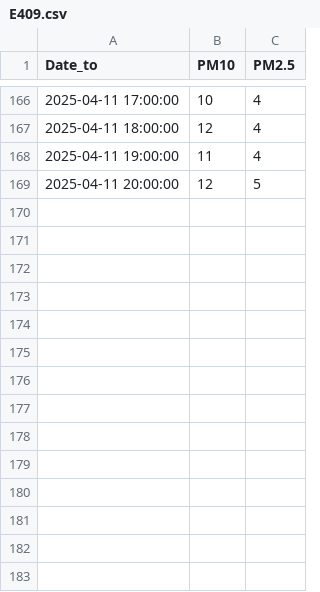
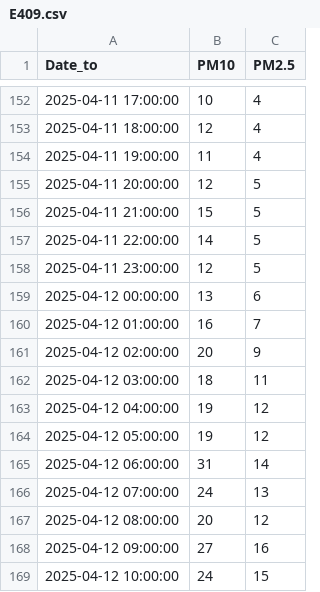
Before and after one commit to BlazheManev/IIS, a CSV file: data/preprocessed/air/E409.csv, drawn as a sheet; only a part is shown, gaps mark what is left out; the diff covers the shown part only.

```diff
--- a/data/preprocessed/air/E409.csv
+++ b/data/preprocessed/air/E409.csv
@@ -169 +155,15 @@ Date_to,PM10,PM2.5
 2025-04-11 20:00:00,12,5
+2025-04-11 21:00:00,15,5
+2025-04-11 22:00:00,14,5
+2025-04-11 23:00:00,12,5
+2025-04-12 00:00:00,13,6
+2025-04-12 01:00:00,16,7
+2025-04-12 02:00:00,20,9
+2025-04-12 03:00:00,18,11
+2025-04-12 04:00:00,19,12
+2025-04-12 05:00:00,19,12
+2025-04-12 06:00:00,31,14
+2025-04-12 07:00:00,24,13
+2025-04-12 08:00:00,20,12
+2025-04-12 09:00:00,27,16
+2025-04-12 10:00:00,24,15
```
Also changed, not shown: 14 removed rows elsewhere in this file, data/preprocessed/air/E405.csv, data/preprocessed/air/E408.csv, 19 other files.
